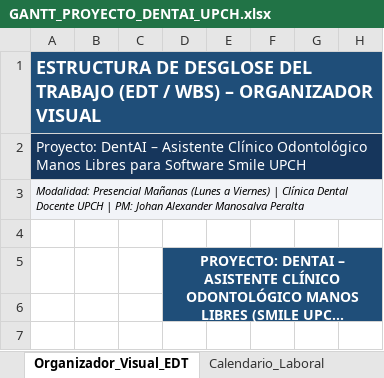
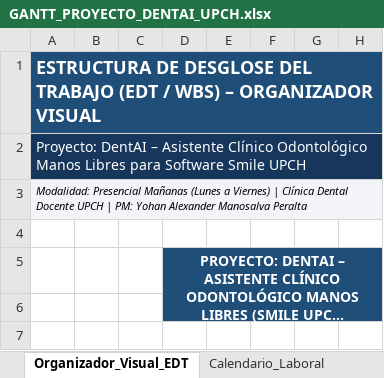
Before and after one commit to Alexander-Manosalva-Peralta/DentAI, an Excel workbook: docs/gestion_de_proyectos/GANTT_PROYECTO_DENTAI_UPCH.xlsx, sheet Organizador_Visual_EDT, drawn as a sheet; only a part is shown; long unchanged cells end in …; values as stored, in another font and other column widths than the file's, no borders; the diff names each change by its address in the sheet, - before the commit and + after, or states it on an @@ line.

```diff
--- a/docs/gestion_de_proyectos/GANTT_PROYECTO_DENTAI_UPCH.xlsx (sheet Organizador_Visual_EDT)
+++ b/docs/gestion_de_proyectos/GANTT_PROYECTO_DENTAI_UPCH.xlsx (sheet Organizador_Visual_EDT)
-A3: …| PM: Johan Alexander Manosalva…
+A3: …| PM: Yohan Alexander Manosalva…
```
Also changed, not shown: sheet Cronograma_Gantt_DentAI, 1 other file.
